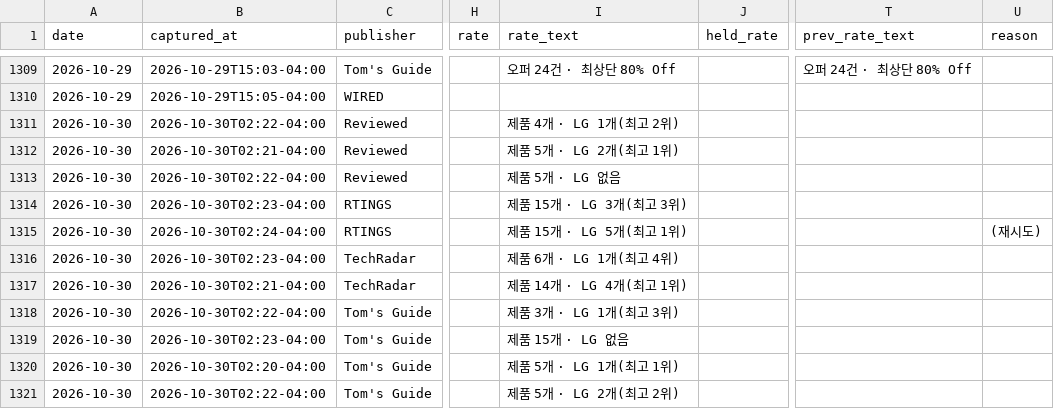
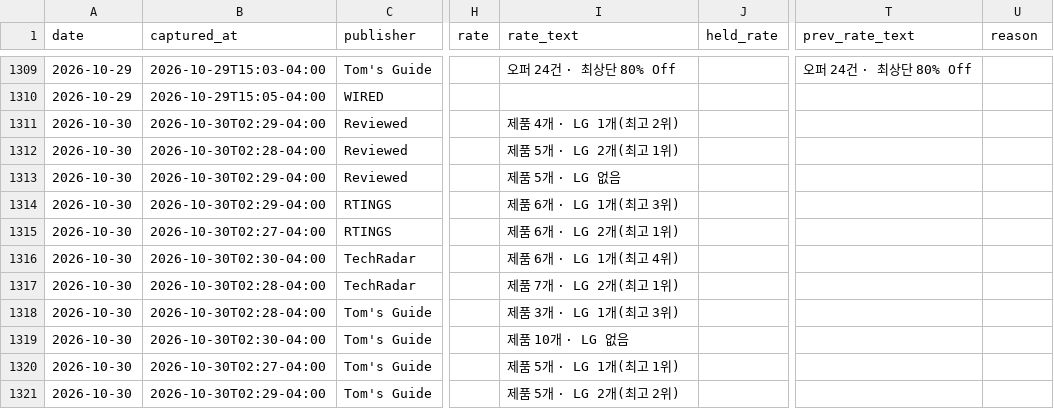
Before and after one commit to hazajous-code/affiliate-competitor-monitor, a CSV file: site/data/captures.csv, drawn as a sheet; only a part is shown, gaps mark what is left out; the diff names each change by its address in the sheet, - before the commit and + after, or states it on an @@ line.

Commit message:
capture: 2026-10-30

```diff
--- a/site/data/captures.csv
+++ b/site/data/captures.csv
-B1311 (captured_at): 2026-10-30T02:22-04:00
+B1311 (captured_at): 2026-10-30T02:29-04:00
-B1312 (captured_at): 2026-10-30T02:21-04:00
+B1312 (captured_at): 2026-10-30T02:28-04:00
-B1313 (captured_at): 2026-10-30T02:22-04:00
+B1313 (captured_at): 2026-10-30T02:29-04:00
-B1314 (captured_at): 2026-10-30T02:23-04:00
+B1314 (captured_at): 2026-10-30T02:29-04:00
-I1314 (rate_text): 제품 15개 · LG 3개(최고 3위)
+I1314 (rate_text): 제품 6개 · LG 1개(최고 3위)
-B1315 (captured_at): 2026-10-30T02:24-04:00
+B1315 (captured_at): 2026-10-30T02:27-04:00
-I1315 (rate_text): 제품 15개 · LG 5개(최고 1위)
+I1315 (rate_text): 제품 6개 · LG 2개(최고 1위)
-U1315 (reason): (재시도)
+U1315 (reason): (empty)
-B1316 (captured_at): 2026-10-30T02:23-04:00
+B1316 (captured_at): 2026-10-30T02:30-04:00
-B1317 (captured_at): 2026-10-30T02:21-04:00
+B1317 (captured_at): 2026-10-30T02:28-04:00
-I1317 (rate_text): 제품 14개 · LG 4개(최고 1위)
+I1317 (rate_text): 제품 7개 · LG 2개(최고 1위)
-B1318 (captured_at): 2026-10-30T02:22-04:00
+B1318 (captured_at): 2026-10-30T02:28-04:00
-B1319 (captured_at): 2026-10-30T02:23-04:00
+B1319 (captured_at): 2026-10-30T02:30-04:00
-I1319 (rate_text): 제품 15개 · LG 없음
+I1319 (rate_text): 제품 10개 · LG 없음
-B1320 (captured_at): 2026-10-30T02:20-04:00
+B1320 (captured_at): 2026-10-30T02:27-04:00
-B1321 (captured_at): 2026-10-30T02:22-04:00
+B1321 (captured_at): 2026-10-30T02:29-04:00
```
Also changed, not shown: 3 other files.
